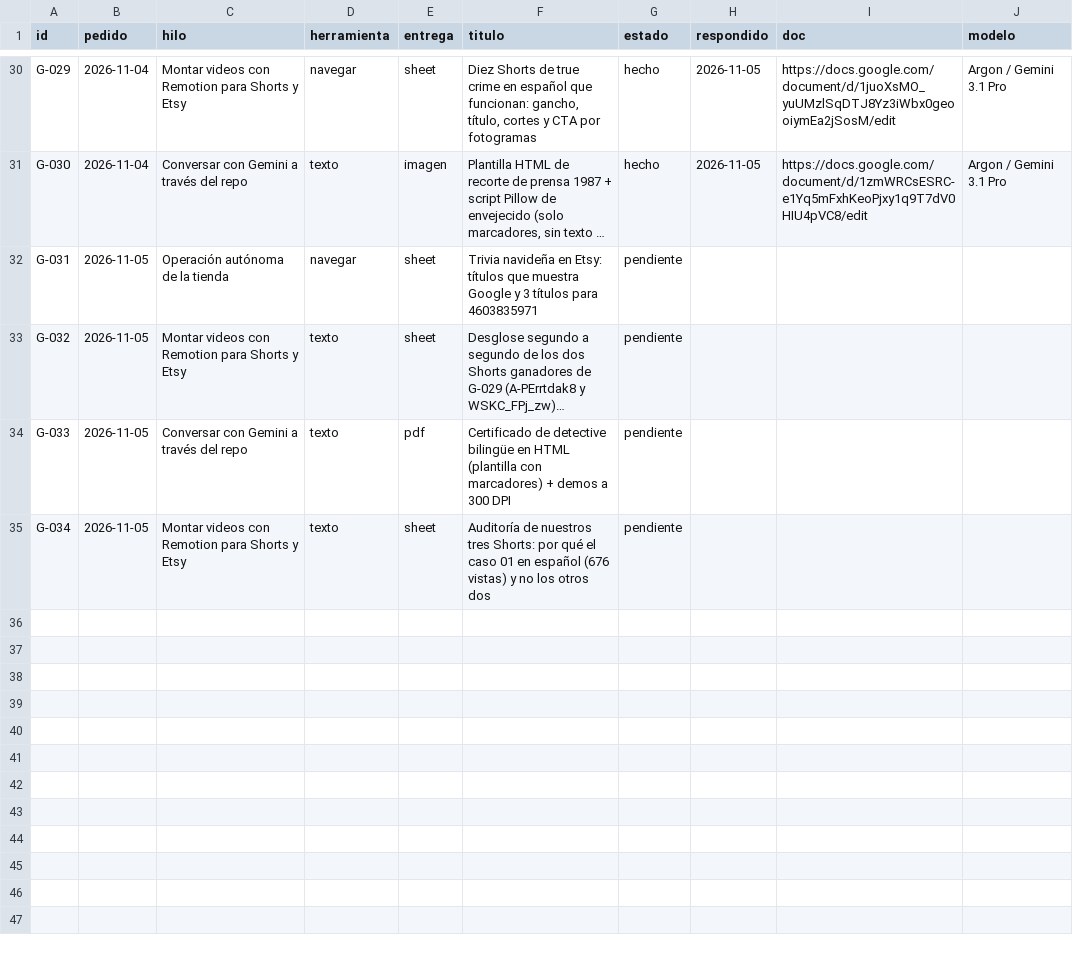
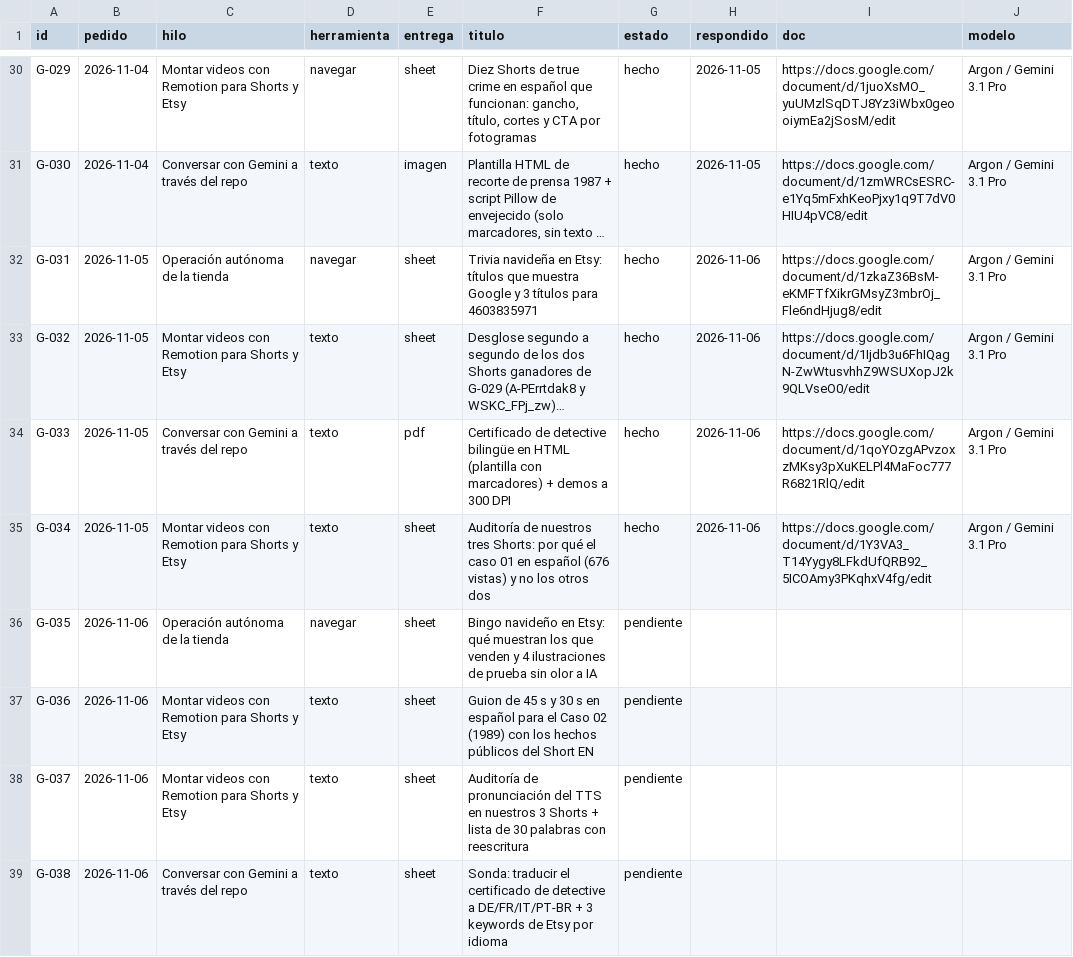
Before and after one commit to cdevidts/NLPAGE, a CSV file: gemini/registro.csv, drawn as a sheet; only a part is shown, gaps mark what is left out; long unchanged cells end in …; the diff names each change by its address in the sheet, - before the commit and + after, or states it on an @@ line.

```diff
--- a/gemini/registro.csv
+++ b/gemini/registro.csv
-G32:G35 (estado): pendiente
+G32:G35 (estado): hecho
-H32:H35 (respondido): (empty)
+H32:H35 (respondido): 2026-11-06
-I32 (doc): (empty)
+I32 (doc): https://docs.google.com/document/d/1zkaZ36BsM-eKMFTfXikrGMsyZ3mbrOj_Fle6ndHjug8/edit
-J32:J35 (modelo): (empty)
+J32:J35 (modelo): Argon / Gemini 3.1 Pro
-I33 (doc): (empty)
+I33 (doc): https://docs.google.com/document/d/1Ijdb3u6FhIQagN-ZwWtusvhhZ9WSUXopJ2k9QLVseO0/edit
-I34 (doc): (empty)
+I34 (doc): https://docs.google.com/document/d/1qoYOzgAPvzoxzMKsy3pXuKELPl4MaFoc777R6821RlQ/edit
-I35 (doc): (empty)
+I35 (doc): https://docs.google.com/document/d/1Y3VA3_T14Yygy8LFkdUfQRB92_5ICOAmy3PKqhxV4fg/edit
+row 36: G-035 | 2026-11-06 | Operación autónoma de la tienda | navegar | sheet | Bingo navideño en Etsy: qué muestran los que venden y 4 ilustraciones de prueba sin olor a IA | pendiente
+row 37: G-036 | 2026-11-06 | Montar videos con Remotion para Shorts y Etsy | texto | sheet | Guion de 45 s y 30 s en español para el Caso 02 (1989) con los hechos públicos del Short EN | pendiente
+row 38: G-037 | 2026-11-06 | Montar videos con Remotion para Shorts y Etsy | texto | sheet | Auditoría de pronunciación del TTS en nuestros 3 Shorts + lista de 30 palabras con reescritura | pendiente
+row 39: G-038 | 2026-11-06 | Conversar con Gemini a través del repo | texto | sheet | Sonda: traducir el certificado de detective a DE/FR/IT/PT-BR + 3 keywords de Etsy por idioma | pendiente
```
Also changed, not shown: 19 other files.
